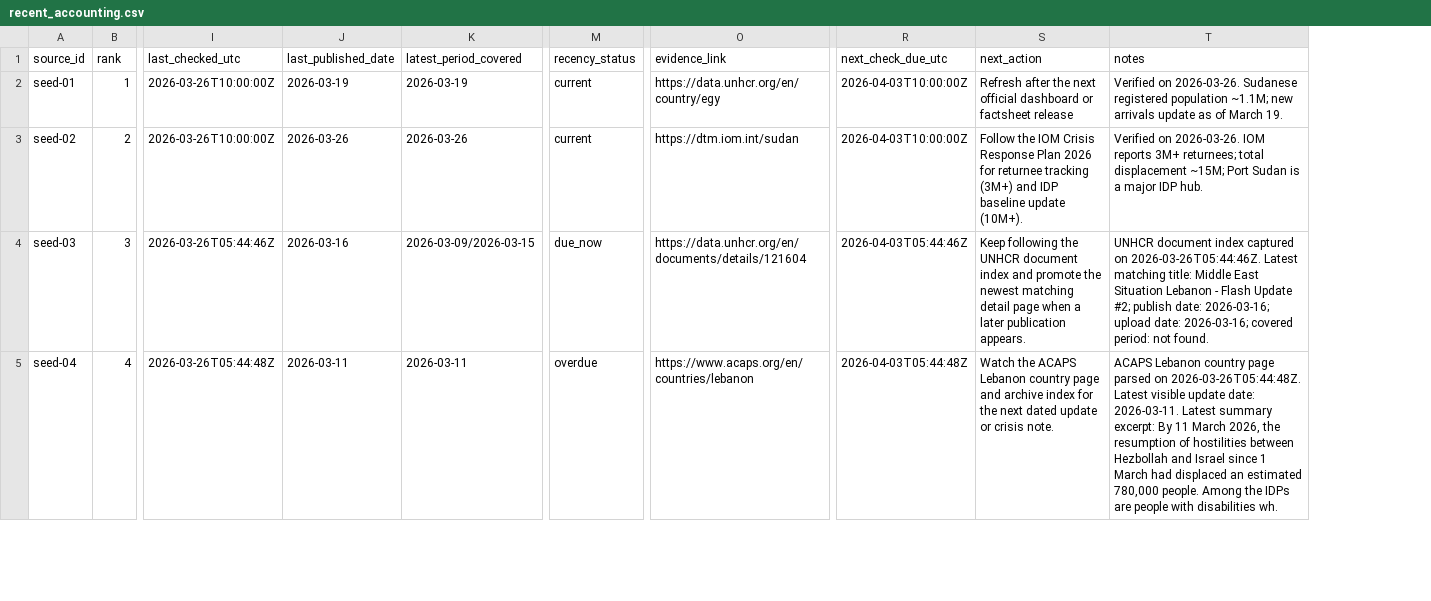
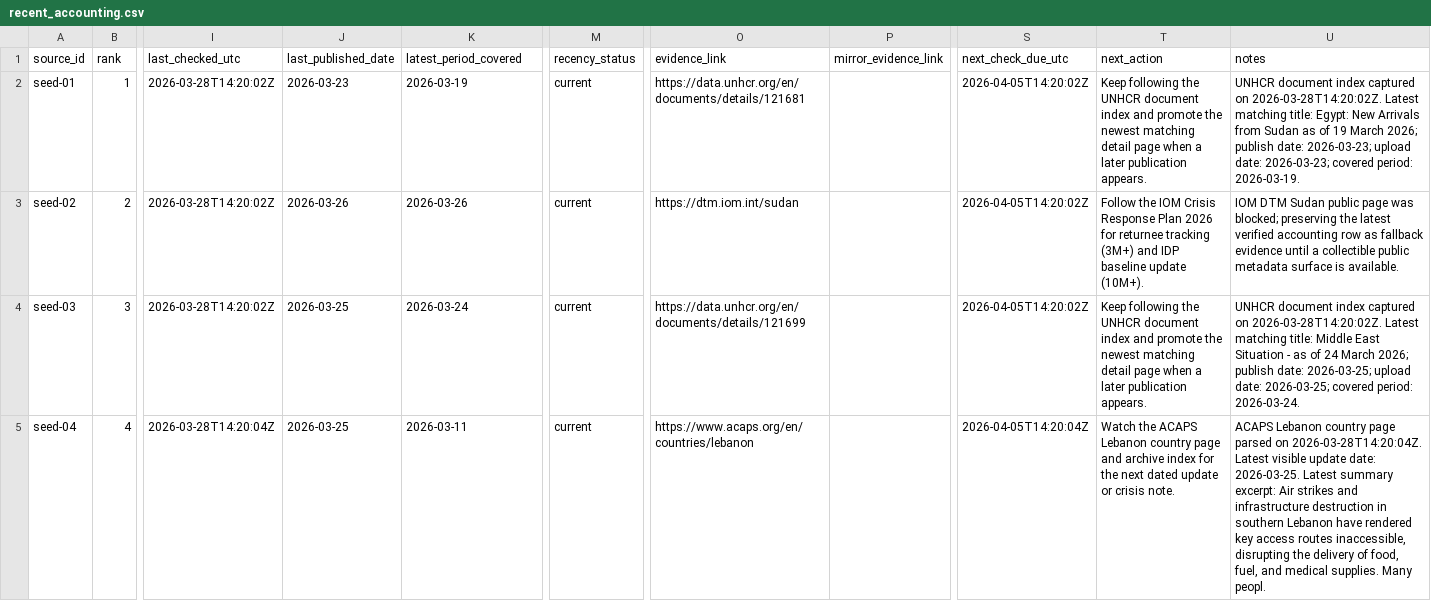
Before and after one commit to SWORDIntel/MunchMusings, a CSV file: plans/recent_accounting.csv, drawn as a sheet; only a part is shown, gaps mark what is left out; addresses are those after the commit; the diff covers the shown part only; the diff names each change by its address in the sheet, - before the commit and + after, or states it on an @@ line.

```diff
--- a/plans/recent_accounting.csv
+++ b/plans/recent_accounting.csv
+column P (mirror_evidence_link), empty
-I2:I3 (last_checked_utc): 2026-03-26T10:00:00Z
+I2:I3 (last_checked_utc): 2026-03-28T14:20:02Z
-J2 (last_published_date): 2026-03-19
+J2 (last_published_date): 2026-03-23
-O2 (evidence_link): https://data.unhcr.org/en/country/egy
+O2 (evidence_link): https://data.unhcr.org/en/documents/details/121681
-S2:S3 (next_check_due_utc): 2026-04-03T10:00:00Z
+S2:S3 (next_check_due_utc): 2026-04-05T14:20:02Z
-T2 (next_action): Refresh after the next official dashboard or factsheet release
+T2 (next_action): Keep following the UNHCR document index and promote the newest matching detail page when a later publication appears.
-U2 (notes): Verified on 2026-03-26. Sudanese registered population ~1.1M; new arrivals update as of March 19.
+U2 (notes): UNHCR document index captured on 2026-03-28T14:20:02Z. Latest matching title: Egypt: New Arrivals from Sudan as of 19 March 2026; publish date: 2026-03-23; upload date: 2026-03-23; covered period: 2026-03-19.
-U3 (notes): Verified on 2026-03-26. IOM reports 3M+ returnees; total displacement ~15M; Port Sudan is a major IDP hub.
+U3 (notes): IOM DTM Sudan public page was blocked; preserving the latest verified accounting row as fallback evidence until a collectible public metadata surface is available.
-I4 (last_checked_utc): 2026-03-26T05:44:46Z
+I4 (last_checked_utc): 2026-03-28T14:20:02Z
-J4 (last_published_date): 2026-03-16
+J4 (last_published_date): 2026-03-25
-K4 (latest_period_covered): 2026-03-09/2026-03-15
+K4 (latest_period_covered): 2026-03-24
-M4 (recency_status): due_now
+M4 (recency_status): current
-O4 (evidence_link): https://data.unhcr.org/en/documents/details/121604
+O4 (evidence_link): https://data.unhcr.org/en/documents/details/121699
-S4 (next_check_due_utc): 2026-04-03T05:44:46Z
+S4 (next_check_due_utc): 2026-04-05T14:20:02Z
-U4 (notes): …captured on 2026-03-26T05:44:46Z. Latest matching title: Middle East Situation Lebanon - Flash Update #2; publish date: 2026-03-16; upload date: 2026-03-16; covered period: not found.
+U4 (notes): …captured on 2026-03-28T14:20:02Z. Latest matching title: Middle East Situation - as of 24 March 2026; publish date: 2026-03-25; upload date: 2026-03-25; covered period: 2026-03-24.
-I5 (last_checked_utc): 2026-03-26T05:44:48Z
+I5 (last_checked_utc): 2026-03-28T14:20:04Z
-J5 (last_published_date): 2026-03-11
+J5 (last_published_date): 2026-03-25
-M5 (recency_status): overdue
+M5 (recency_status): current
-S5 (next_check_due_utc): 2026-04-03T05:44:48Z
+S5 (next_check_due_utc): 2026-04-05T14:20:04Z
-U5 (notes): …parsed on 2026-03-26T05:44:48Z. Latest visible update date: 2026-03-11. Latest summary excerpt: By 11 March 2026, the resumption of hostilities between Hezbollah and Israel since 1 March had displaced an estimated 780,000 people. Among the IDPs are people with disabilities wh.
+U5 (notes): …parsed on 2026-03-28T14:20:04Z. Latest visible update date: 2026-03-25. Latest summary excerpt: Air strikes and infrastructure destruction in southern Lebanon have rendered key access routes inaccessible, disrupting the delivery of food, fuel, and medical supplies. Many peopl.
```
Also changed, not shown: 1 removed row and 94 edited cells elsewhere in this file, docs/source-registry.csv, plans/source_verification_findings.csv, 21 other files.
